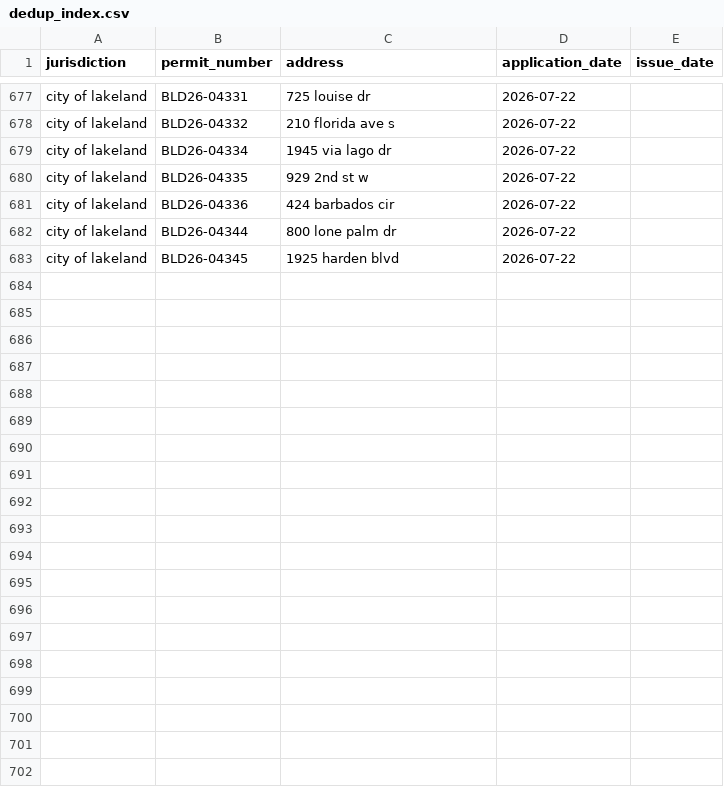
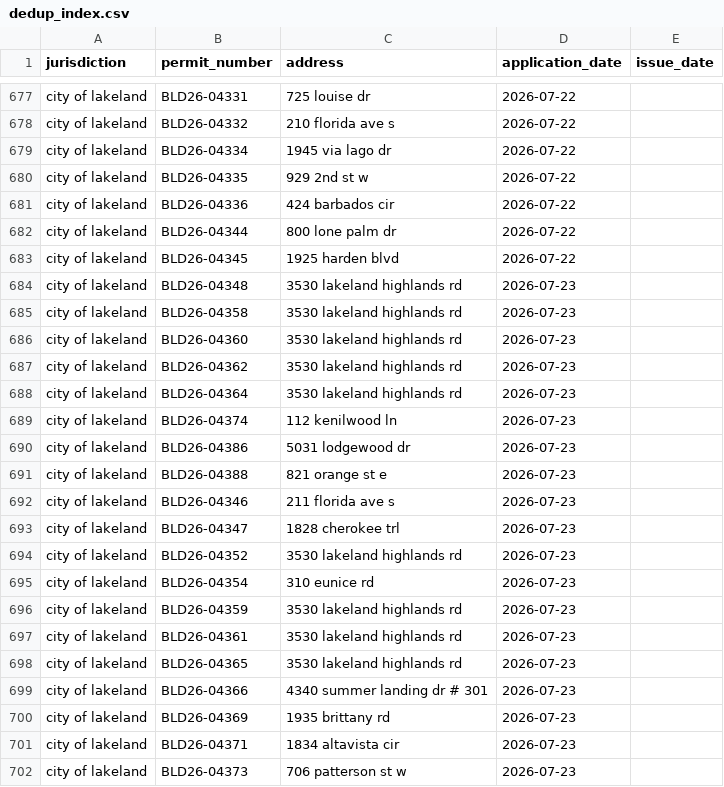
Before and after one commit to Solcatcher/Permit-Lead, a CSV file: data/dedup_index.csv, drawn as a sheet; only a part is shown, gaps mark what is left out; the diff covers the shown part only; the diff names each change by its address in the sheet, - before the commit and + after, or states it on an @@ line.

```diff
--- a/data/dedup_index.csv
+++ b/data/dedup_index.csv
+row 684: city of lakeland | BLD26-04348 | 3530 lakeland highlands rd | 2026-07-23
+row 685: city of lakeland | BLD26-04358 | 3530 lakeland highlands rd | 2026-07-23
+row 686: city of lakeland | BLD26-04360 | 3530 lakeland highlands rd | 2026-07-23
+row 687: city of lakeland | BLD26-04362 | 3530 lakeland highlands rd | 2026-07-23
+row 688: city of lakeland | BLD26-04364 | 3530 lakeland highlands rd | 2026-07-23
+row 689: city of lakeland | BLD26-04374 | 112 kenilwood ln | 2026-07-23
+row 690: city of lakeland | BLD26-04386 | 5031 lodgewood dr | 2026-07-23
+row 691: city of lakeland | BLD26-04388 | 821 orange st e | 2026-07-23
+row 692: city of lakeland | BLD26-04346 | 211 florida ave s | 2026-07-23
+row 693: city of lakeland | BLD26-04347 | 1828 cherokee trl | 2026-07-23
+row 694: city of lakeland | BLD26-04352 | 3530 lakeland highlands rd | 2026-07-23
+row 695: city of lakeland | BLD26-04354 | 310 eunice rd | 2026-07-23
+row 696: city of lakeland | BLD26-04359 | 3530 lakeland highlands rd | 2026-07-23
+row 697: city of lakeland | BLD26-04361 | 3530 lakeland highlands rd | 2026-07-23
+row 698: city of lakeland | BLD26-04365 | 3530 lakeland highlands rd | 2026-07-23
+row 699: city of lakeland | BLD26-04366 | 4340 summer landing dr # 301 | 2026-07-23
+row 700: city of lakeland | BLD26-04369 | 1935 brittany rd | 2026-07-23
+row 701: city of lakeland | BLD26-04371 | 1834 altavista cir | 2026-07-23
+row 702: city of lakeland | BLD26-04373 | 706 patterson st w | 2026-07-23
```
Also changed, not shown: 31 added rows elsewhere in this file, 3 other files.
